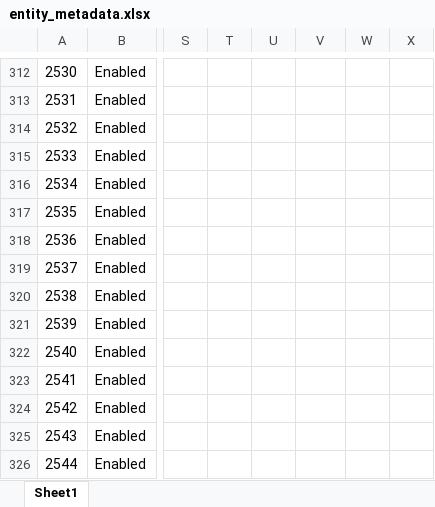
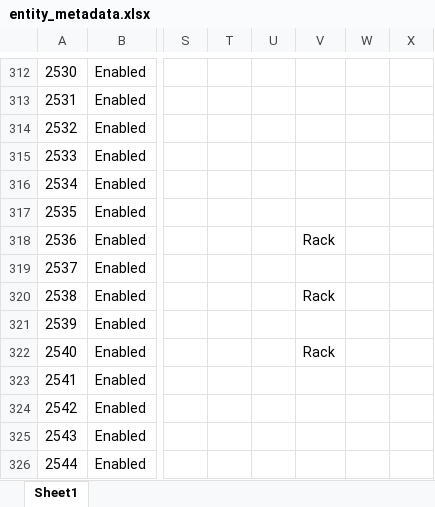
Before and after one commit to ggear/asystem, an Excel workbook: src/all/_/src/build/resources/entity_metadata.xlsx, sheet Sheet1, drawn as a sheet; only a part is shown, gaps mark what is left out; values as stored, in another font and other column widths than the file's, no borders; table styles not drawn; the diff names each change by its address in the sheet, - before the commit and + after, or states it on an @@ line.

```diff
--- a/src/all/_/src/build/resources/entity_metadata.xlsx (sheet Sheet1)
+++ b/src/all/_/src/build/resources/entity_metadata.xlsx (sheet Sheet1)
-V318: (empty)
+V318: Rack
-V320: (empty)
+V320: Rack
-V322: (empty)
+V322: Rack
```
Also changed, not shown: 28 other files.
